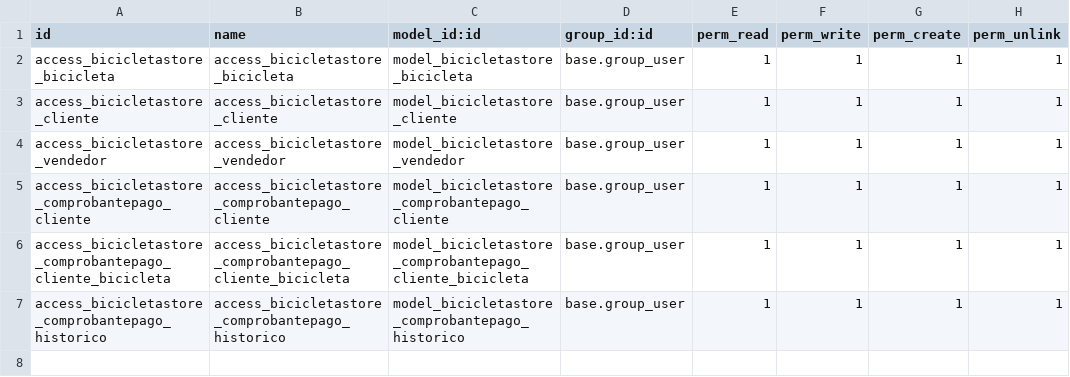
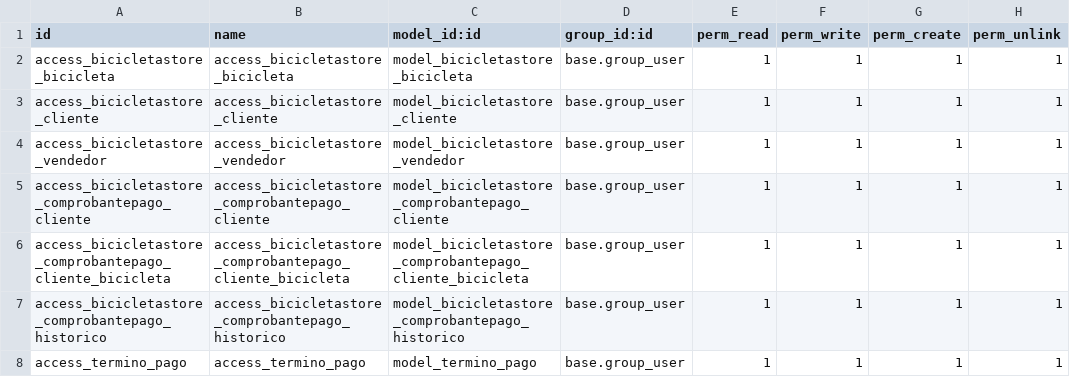
Before and after one commit to JDSalcedo/prueba, a CSV file: bicicleta_store/security/ir.model.access.csv, drawn as a sheet; the diff names each change by its address in the sheet, - before the commit and + after, or states it on an @@ line.

Commit message:
[IMP] Completa funcionalidad de pagos.

```diff
--- a/bicicleta_store/security/ir.model.access.csv
+++ b/bicicleta_store/security/ir.model.access.csv
+row 8: access_termino_pago | access_termino_pago | model_termino_pago | base.group_user | 1 | 1 | 1 | 1
```
Also changed, not shown: 6 other files.
